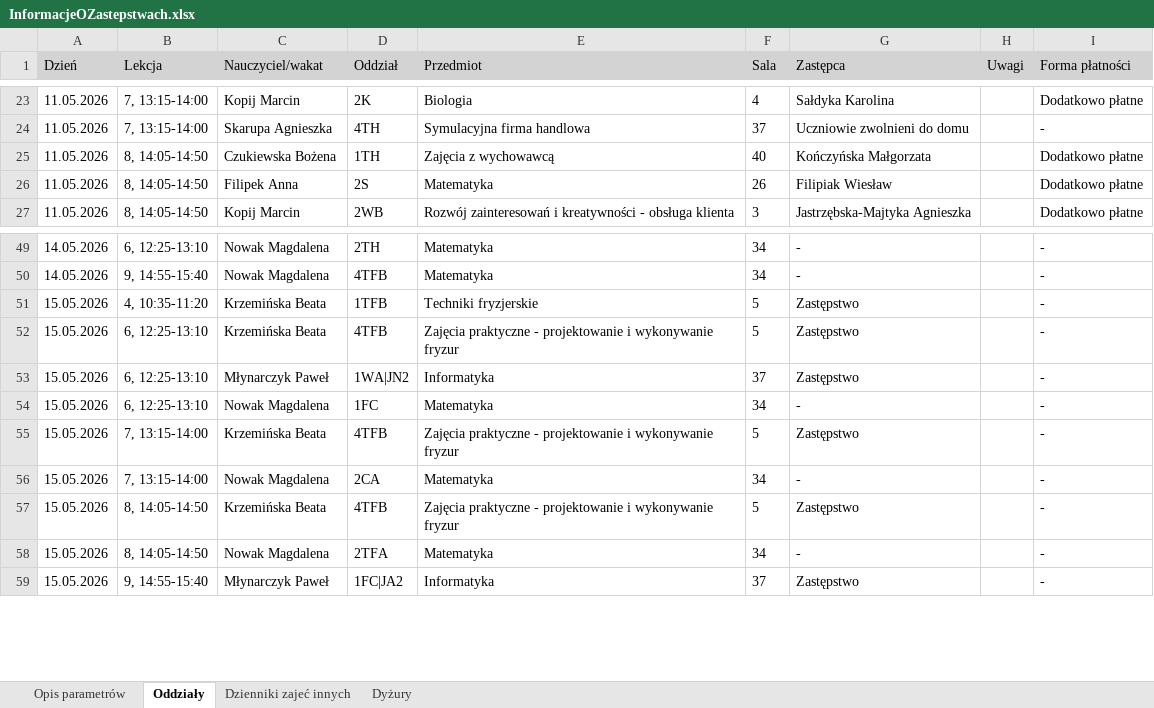
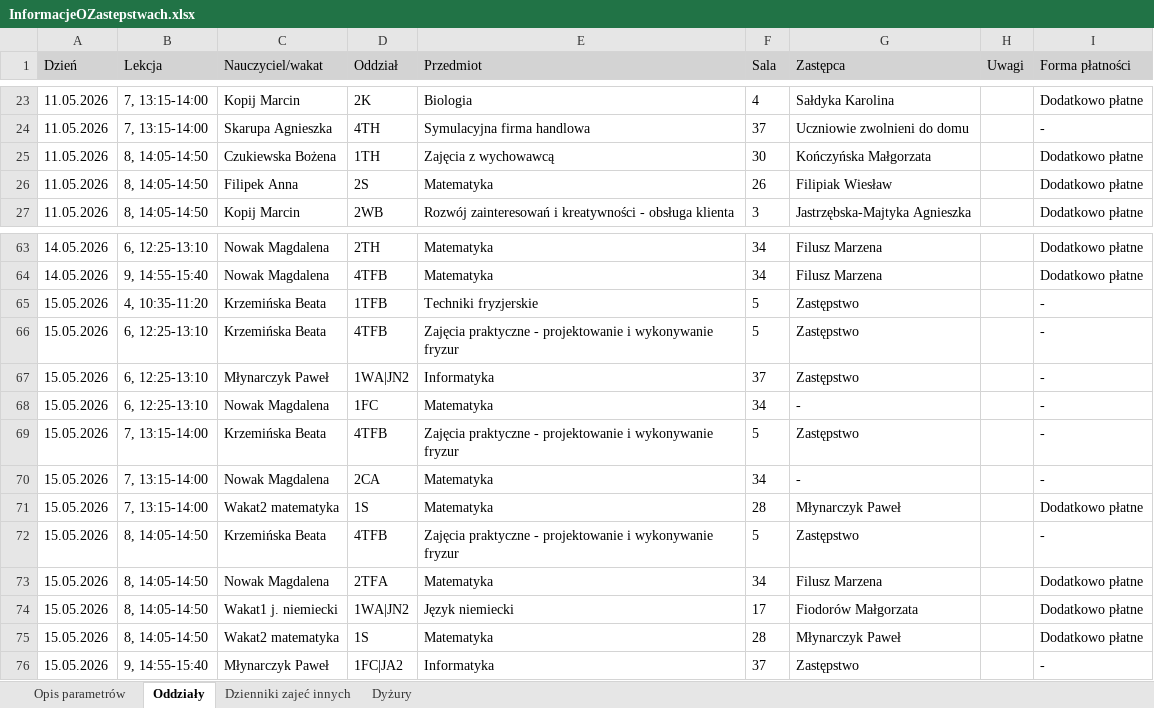
Before and after one commit to adeodatus11/zastepstwa, an Excel workbook: InformacjeOZastepstwach.xlsx, sheet Oddziały, drawn as a sheet; only a part is shown, gaps mark what is left out; values as stored, in another font and other column widths than the file's, no borders; addresses are those after the commit; the diff covers the shown part only; the diff names each change by its address in the sheet, - before the commit and + after, or states it on an @@ line.

```diff
--- a/InformacjeOZastepstwach.xlsx (sheet Oddziały)
+++ b/InformacjeOZastepstwach.xlsx (sheet Oddziały)
-F25 (Sala): 40
+F25 (Sala): 30
-G63:G64 (Zastępca): -
+G63:G64 (Zastępca): Filusz Marzena
-I63:I64 (Forma płatności): -
+I63:I64 (Forma płatności): Dodatkowo płatne
+row 71: 15.05.2026 | 7, 13:15-14:00 | Wakat2 matematyka | 1S | Matematyka | 28 | Młynarczyk Paweł |  | Dodatkowo płatne
-G73 (Zastępca): -
+G73 (Zastępca): Filusz Marzena
-I73 (Forma płatności): -
+I73 (Forma płatności): Dodatkowo płatne
+row 74: 15.05.2026 | 8, 14:05-14:50 | Wakat1 j. niemiecki | 1WA|JN2 | Język niemiecki | 17 | Fiodorów Małgorzata |  | Dodatkowo płatne
+row 75: 15.05.2026 | 8, 14:05-14:50 | Wakat2 matematyka | 1S | Matematyka | 28 | Młynarczyk Paweł |  | Dodatkowo płatne
```
Also changed, not shown: 14 added rows and 22 edited cells elsewhere in this sheet, sheet Dyżury, InformacjeOPrzeniesieniach (1).xlsx.
